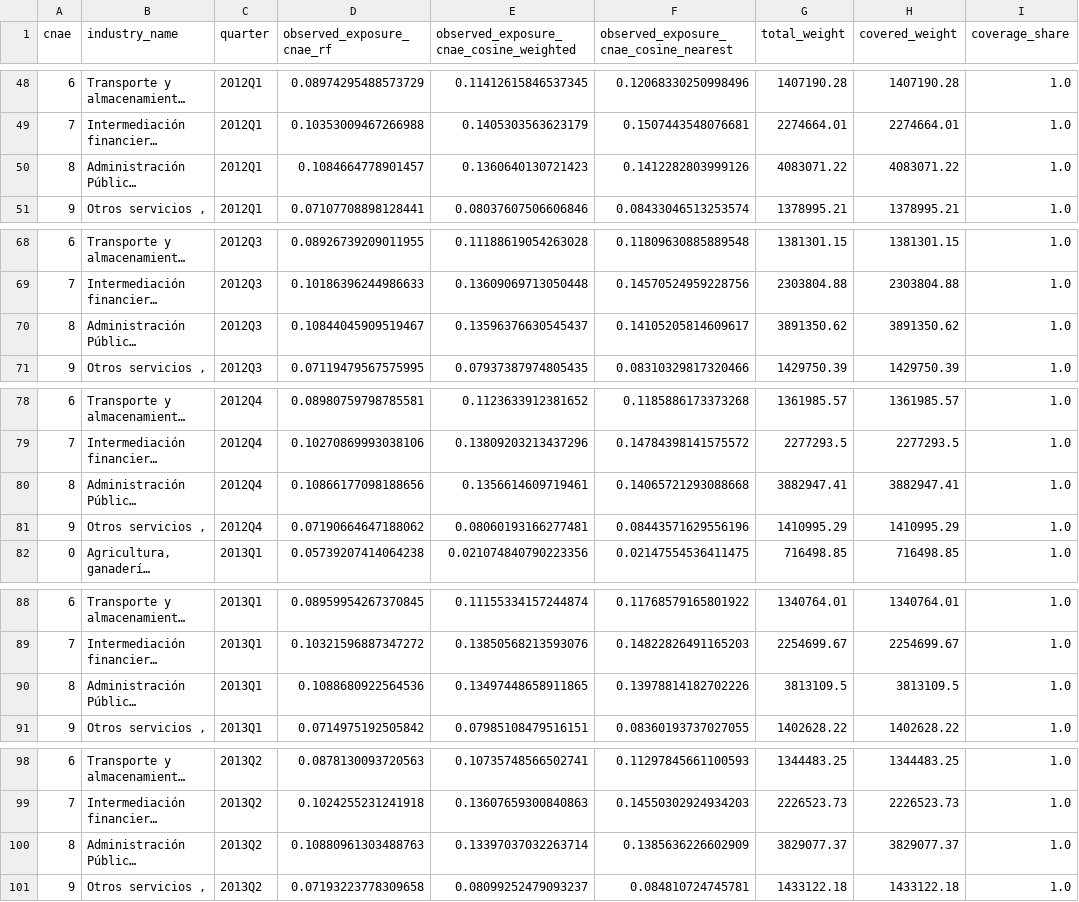
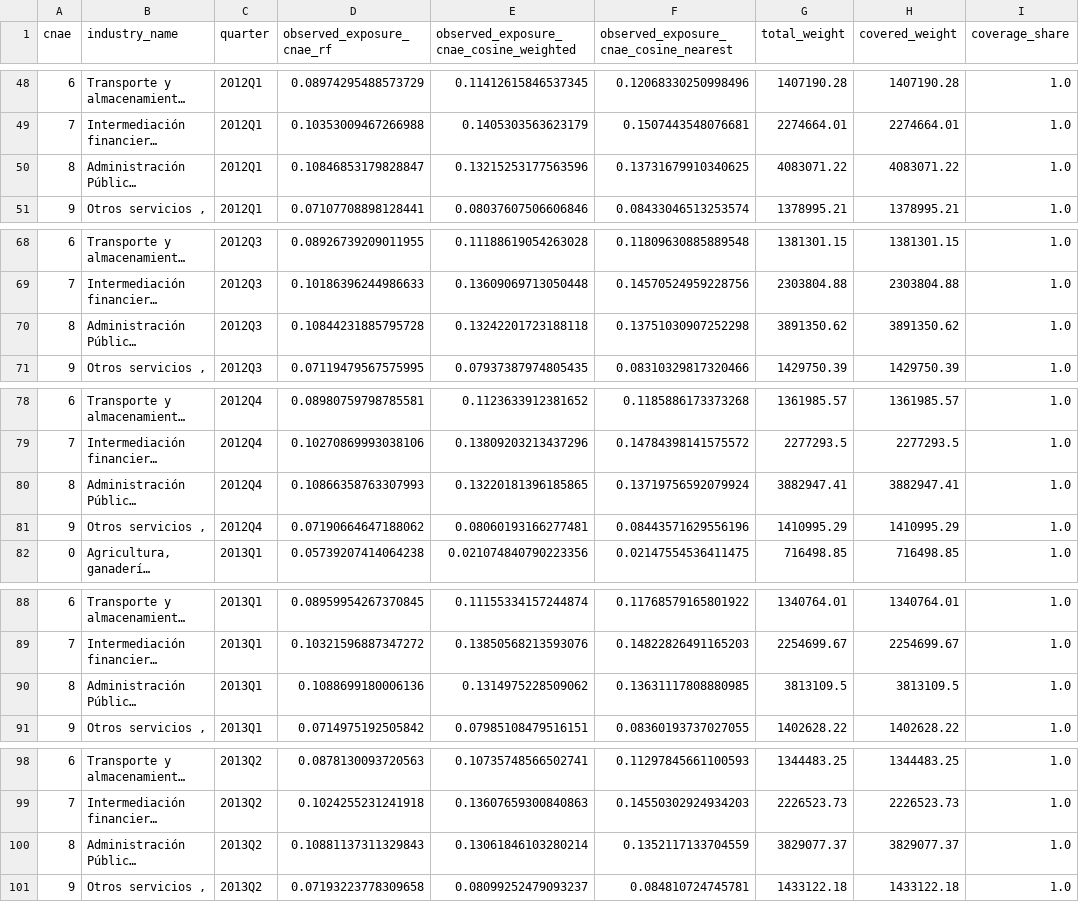
Before and after one commit to dgonzalezgonzalez/Prestaciones-por-empleo-AI-exposure, a CSV file: data/processed/spanish_industry_quarter_exposure.csv, drawn as a sheet; only a part is shown, gaps mark what is left out; long unchanged cells end in …; the diff covers the shown part only; the diff names each change by its address in the sheet, - before the commit and + after, or states it on an @@ line.

```diff
--- a/data/processed/spanish_industry_quarter_exposure.csv
+++ b/data/processed/spanish_industry_quarter_exposure.csv
-D50 (observed_exposure_cnae_rf): 0.1084664778901457
+D50 (observed_exposure_cnae_rf): 0.10846853179828847
-E50: 0.1360640130721423
+E50: 0.13215253177563596
-F50: 0.1412282803999126
+F50: 0.13731679910340625
-D70 (observed_exposure_cnae_rf): 0.10844045909519467
+D70 (observed_exposure_cnae_rf): 0.10844231885795728
-E70: 0.13596376630545437
+E70: 0.13242201723188118
-F70: 0.14105205814609617
+F70: 0.13751030907252298
-D80 (observed_exposure_cnae_rf): 0.10866177098188656
+D80 (observed_exposure_cnae_rf): 0.10866358763307993
-E80: 0.1356614609719461
+E80: 0.13220181396185865
-F80: 0.14065721293088668
+F80: 0.13719756592079924
-D90 (observed_exposure_cnae_rf): 0.1088680922564536
+D90 (observed_exposure_cnae_rf): 0.1088699180006136
-E90: 0.13497448658911865
+E90: 0.1314975228509062
-F90: 0.13978814182702226
+F90: 0.13631117808880985
-D100 (observed_exposure_cnae_rf): 0.10880961303488763
+D100 (observed_exposure_cnae_rf): 0.10881137311329843
-E100: 0.13397037032263714
+E100: 0.13061846103280214
-F100: 0.1385636226602909
+F100: 0.1352117133704559
```
Also changed, not shown: 171 edited cells elsewhere in this file, data/processed/spanish_occupation_exposure.csv, data/processed/spanish_occupation_matches_cosine_nearest.csv, 6 other files.
